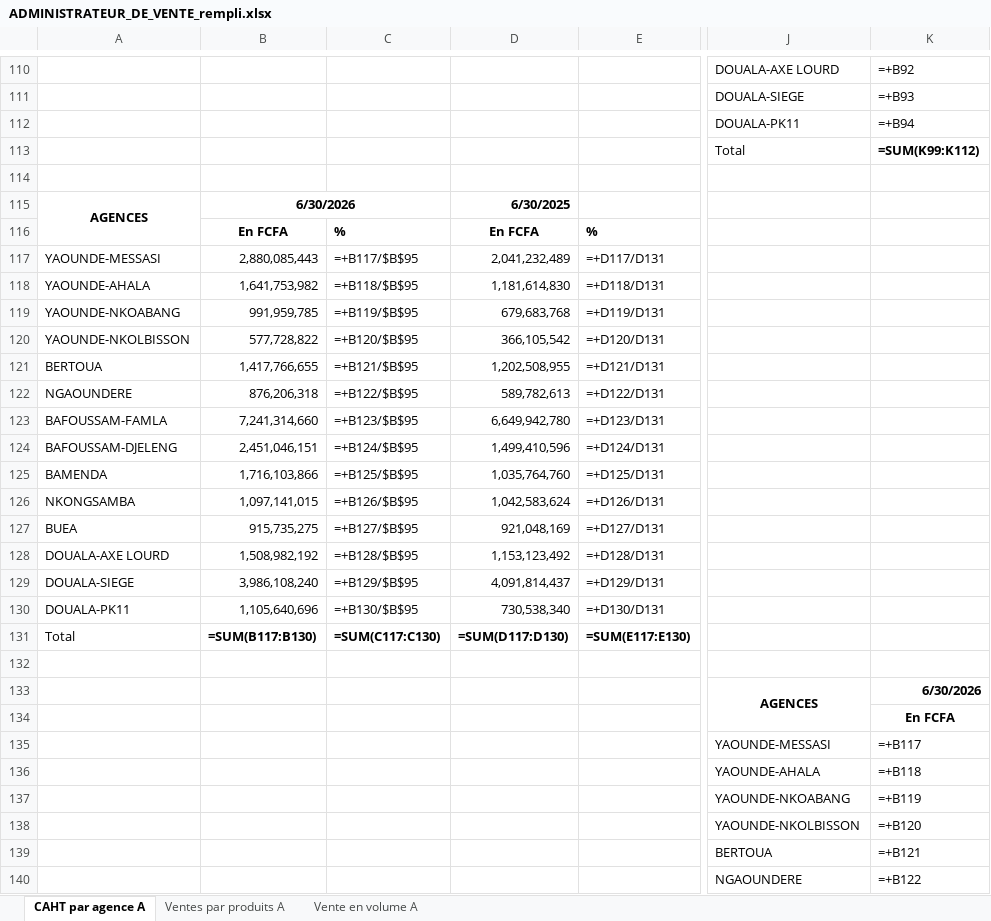
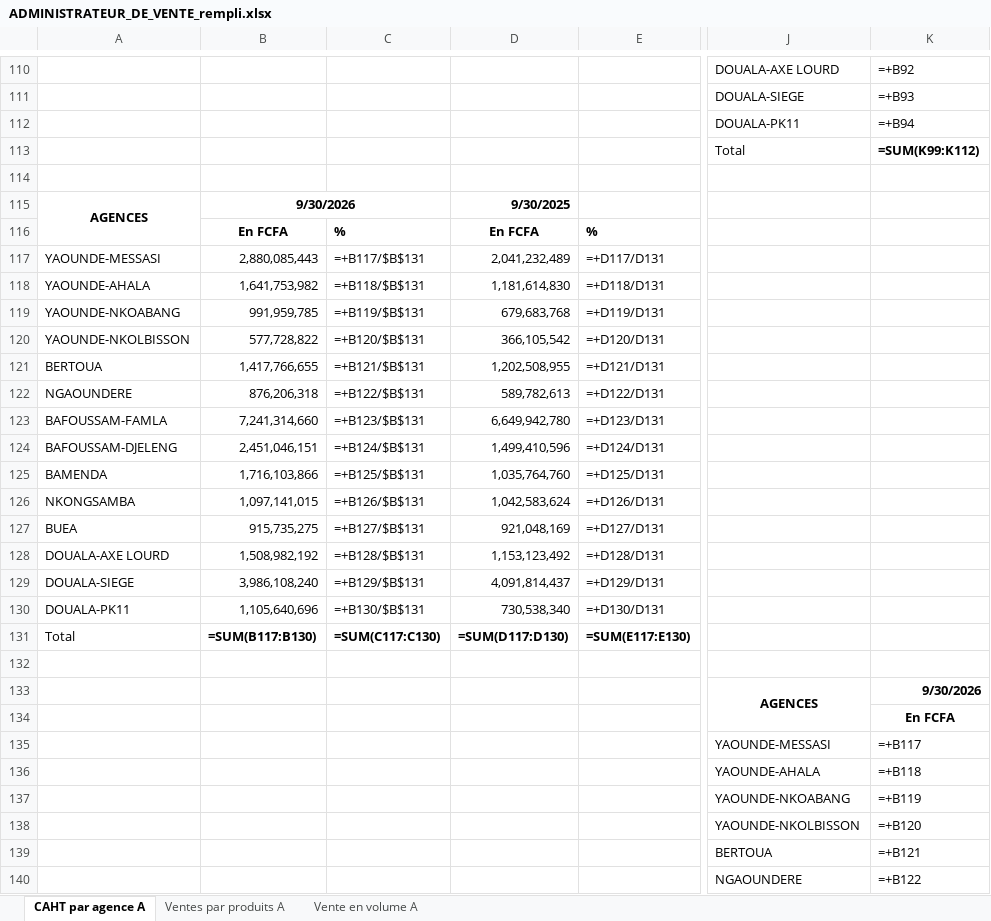
Before and after one commit to frwil/njs-sales-analysis, an Excel workbook: download/ADMINISTRATEUR_DE_VENTE_rempli.xlsx, sheet CAHT par agence A, drawn as a sheet; only a part is shown, gaps mark what is left out; values as stored, in another font and other column widths than the file's, no borders; formulas without a stored value are shown as written; the diff names each change by its address in the sheet, - before the commit and + after, or states it on an @@ line.

```diff
--- a/download/ADMINISTRATEUR_DE_VENTE_rempli.xlsx (sheet CAHT par agence A)
+++ b/download/ADMINISTRATEUR_DE_VENTE_rempli.xlsx (sheet CAHT par agence A)
-B115: 6/30/2026
+B115: 9/30/2026
-D115: 6/30/2025
+D115: 9/30/2025
-C117: =+B117/$B$95
+C117: =+B117/$B$131
-C118: =+B118/$B$95
+C118: =+B118/$B$131
-C119: =+B119/$B$95
+C119: =+B119/$B$131
-C120: =+B120/$B$95
+C120: =+B120/$B$131
-C121: =+B121/$B$95
+C121: =+B121/$B$131
-C122: =+B122/$B$95
+C122: =+B122/$B$131
-C123: =+B123/$B$95
+C123: =+B123/$B$131
-C124: =+B124/$B$95
+C124: =+B124/$B$131
-C125: =+B125/$B$95
+C125: =+B125/$B$131
-C126: =+B126/$B$95
+C126: =+B126/$B$131
-C127: =+B127/$B$95
+C127: =+B127/$B$131
-C128: =+B128/$B$95
+C128: =+B128/$B$131
-C129: =+B129/$B$95
+C129: =+B129/$B$131
-C130: =+B130/$B$95
+C130: =+B130/$B$131
-K133: 6/30/2026
+K133: 9/30/2026
```
Also changed, not shown: sheet Ventes par produits A, upload/ADMINISTRATEUR DE VENTE.xlsx, 38 other files.
